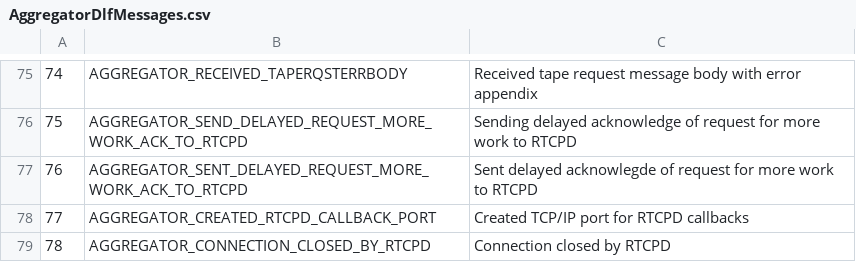
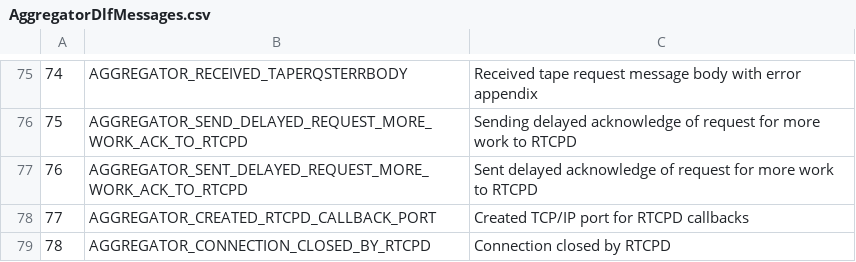
Before and after one commit to cern-cta/CTA, a CSV file: castor/tape/aggregator/AggregatorDlfMessages.csv, drawn as a sheet; only a part is shown, gaps mark what is left out.

Commit message:
Fixed spelling mistake; acknowledge should not be spelt acknowlegde

```diff
--- a/castor/tape/aggregator/AggregatorDlfMessages.csv
+++ b/castor/tape/aggregator/AggregatorDlfMessages.csv
@@ -76,3 +76,3 @@
 75,AGGREGATOR_SEND_DELAYED_REQUEST_MORE_WORK_ACK_TO_RTCPD,"Sending delayed acknowledge of request for more work to RTCPD"
-76,AGGREGATOR_SENT_DELAYED_REQUEST_MORE_WORK_ACK_TO_RTCPD,"Sent delayed acknowlegde of request for more work to RTCPD"
+76,AGGREGATOR_SENT_DELAYED_REQUEST_MORE_WORK_ACK_TO_RTCPD,"Sent delayed acknowledge of request for more work to RTCPD"
 77,AGGREGATOR_CREATED_RTCPD_CALLBACK_PORT,"Created TCP/IP port for RTCPD callbacks"
```
Also changed, not shown: 2 other files.
